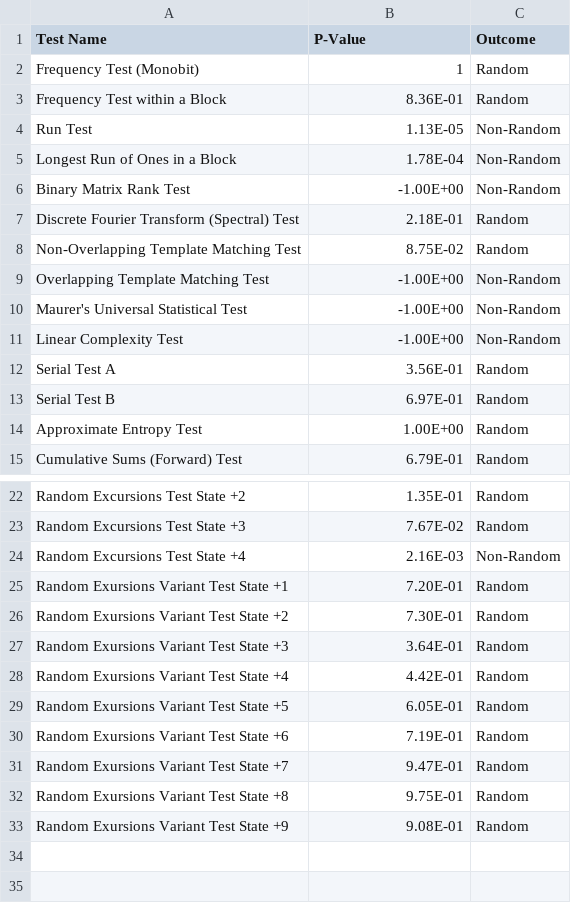
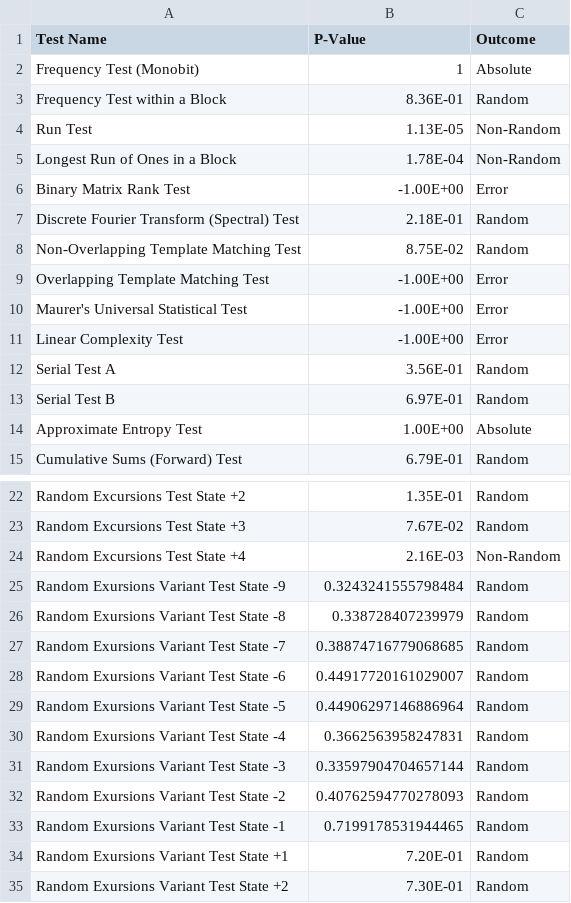
Before and after one commit to doughnutgod/PulsarPioneers, a CSV file: pulsaryBinaryDataResultsCSV/PULSAR6_Tested_All.csv, drawn as a sheet; only a part is shown, gaps mark what is left out; the shorter side is filled out with more unchanged rows.

```diff
--- a/pulsaryBinaryDataResultsCSV/PULSAR6_Tested_All.csv
+++ b/pulsaryBinaryDataResultsCSV/PULSAR6_Tested_All.csv
@@ -1,3 +1,3 @@
 Test Name,P-Value,Outcome
-Frequency Test (Monobit),1,Random
+Frequency Test (Monobit),1,Absolute
 Frequency Test within a Block,8.36E-01,Random
@@ -5,11 +5,11 @@ Run Test,1.13E-05,Non-Random
 Longest Run of Ones in a Block,1.78E-04,Non-Random
-Binary Matrix Rank Test,-1.00E+00,Non-Random
+Binary Matrix Rank Test,-1.00E+00,Error
 Discrete Fourier Transform (Spectral) Test,2.18E-01,Random
 Non-Overlapping Template Matching Test,8.75E-02,Random
-Overlapping Template Matching Test,-1.00E+00,Non-Random
-Maurer's Universal Statistical Test,-1.00E+00,Non-Random
-Linear Complexity Test,-1.00E+00,Non-Random
+Overlapping Template Matching Test,-1.00E+00,Error
+Maurer's Universal Statistical Test,-1.00E+00,Error
+Linear Complexity Test,-1.00E+00,Error
 Serial Test A,3.56E-01,Random
 Serial Test B,6.97E-01,Random
-Approximate Entropy Test,1.00E+00,Random
+Approximate Entropy Test,1.00E+00,Absolute
 Cumulative Sums (Forward) Test,6.79E-01,Random
@@ -24,2 +24,11 @@ Random Excursions Test State +3,7.67E-02,Random
 Random Excursions Test State +4,2.16E-03,Non-Random
+Random Exursions Variant Test State -9,0.3243241555798484,Random
+Random Exursions Variant Test State -8,0.338728407239979,Random
+Random Exursions Variant Test State -7,0.38874716779068685,Random
+Random Exursions Variant Test State -6,0.44917720161029007,Random
+Random Exursions Variant Test State -5,0.44906297146886964,Random
+Random Exursions Variant Test State -4,0.3662563958247831,Random
+Random Exursions Variant Test State -3,0.33597904704657144,Random
+Random Exursions Variant Test State -2,0.40762594770278093,Random
+Random Exursions Variant Test State -1,0.7199178531944465,Random
 Random Exursions Variant Test State +1,7.20E-01,Random
```
Also changed, not shown: pulsaryBinaryDataResultsCSV/PULSAR1_Tested_All.csv, pulsaryBinaryDataResultsCSV/PULSAR2_Tested_All.csv, 17 other files.
